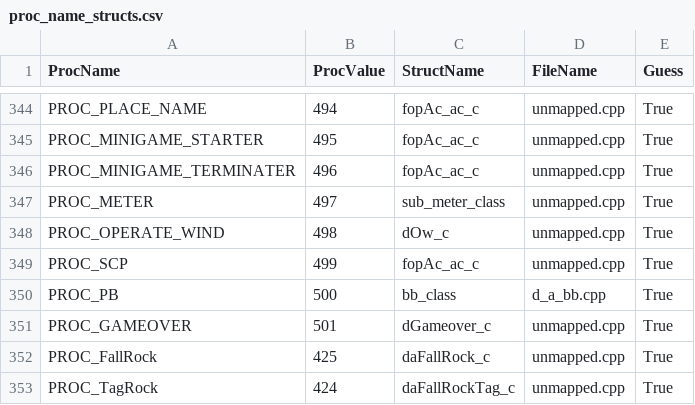
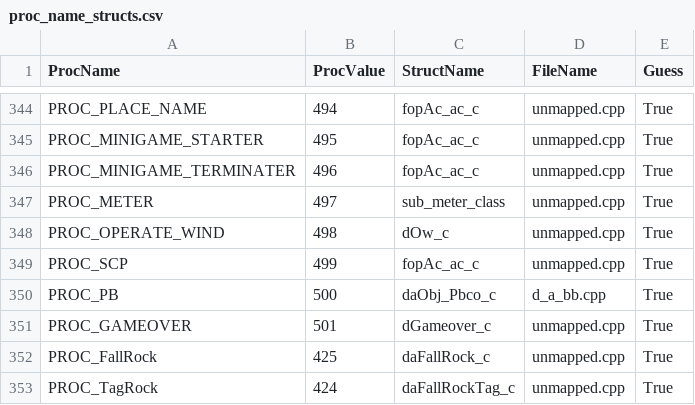
Before and after one commit to TrogWW/TWW-Heap-Manager, a CSV file: TWWHeapVisualizer/Resources/proc_name_structs.csv, drawn as a sheet; only a part is shown, gaps mark what is left out.

Commit message:
FopMsgHeap, Update ghidra structs.

```diff
--- a/TWWHeapVisualizer/Resources/proc_name_structs.csv
+++ b/TWWHeapVisualizer/Resources/proc_name_structs.csv
@@ -349,3 +349,3 @@ PROC_OPERATE_WIND,498,dOw_c,unmapped.cpp,True
 PROC_SCP,499,fopAc_ac_c,unmapped.cpp,True
-PROC_PB,500,bb_class,d_a_bb.cpp,True
+PROC_PB,500,daObj_Pbco_c,d_a_bb.cpp,True
 PROC_GAMEOVER,501,dGameover_c,unmapped.cpp,True
```
Also changed, not shown: 6 other files.
